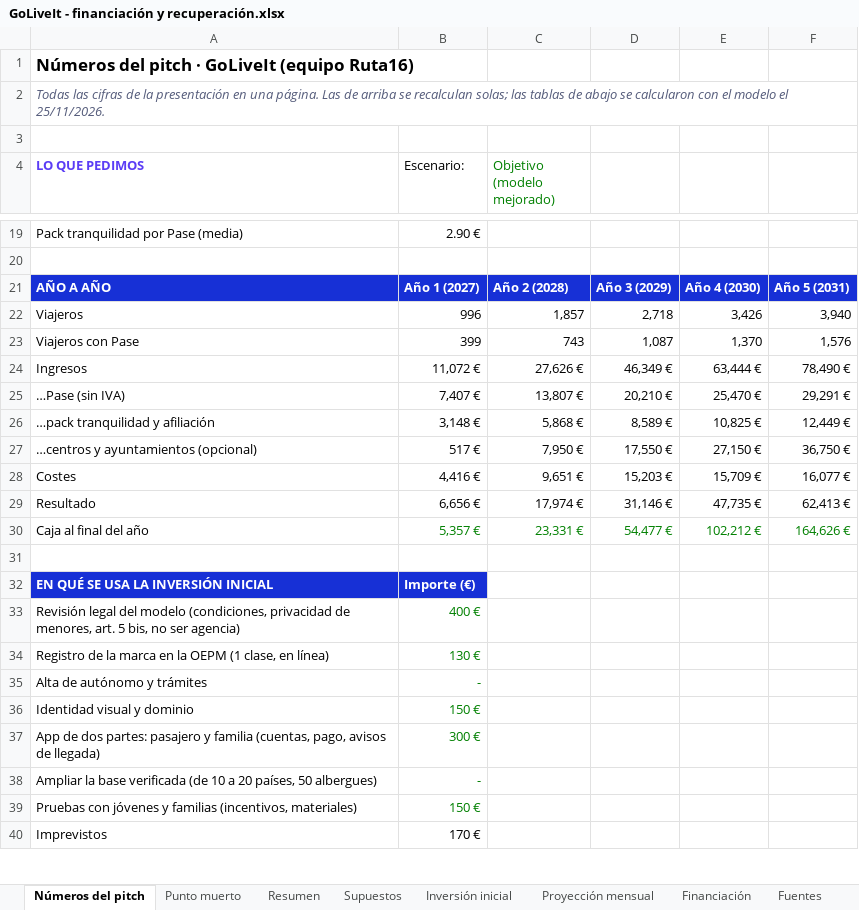
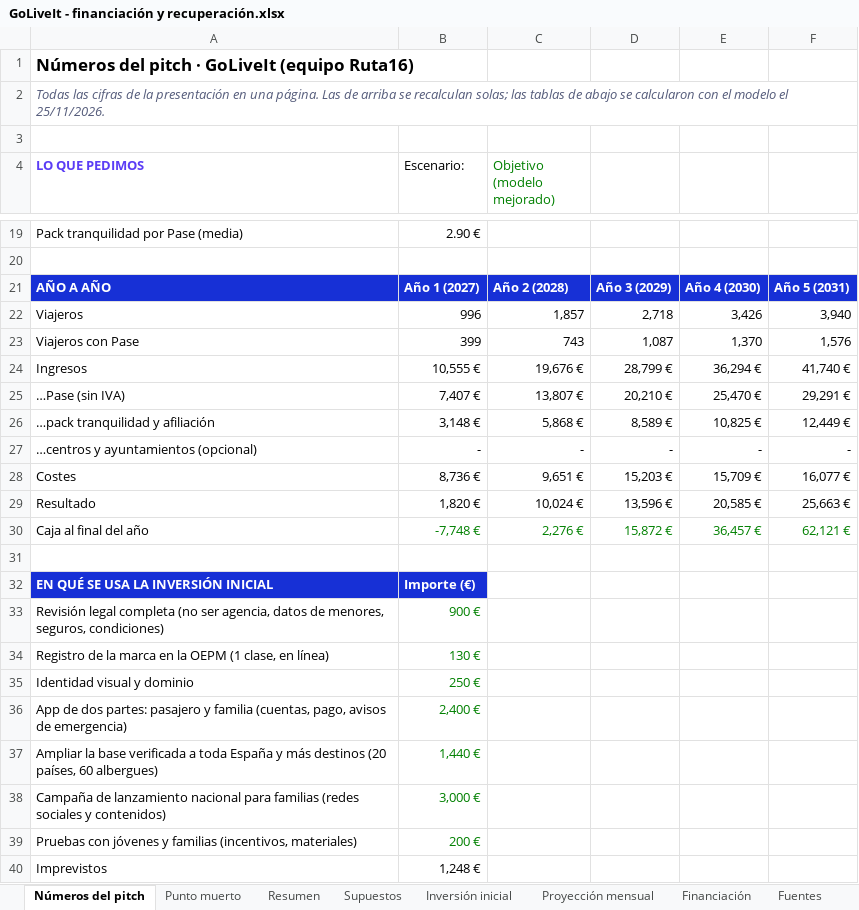
Before and after one commit to alberperezgon-boop/viajes-jovenes, an Excel workbook: 80 Negocio/GoLiveIt - financiación y recuperación.xlsx, sheet Números del pitch, drawn as a sheet; only a part is shown, gaps mark what is left out; values as stored, in another font and other column widths than the file's, no borders; removed rows and columns are numbered as before the commit, all else as after; the diff covers the shown part only; the diff names each change by its address in the sheet, - before the commit and + after, or states it on an @@ line.

```diff
--- a/80 Negocio/GoLiveIt - financiación y recuperación.xlsx (sheet Números del pitch)
+++ b/80 Negocio/GoLiveIt - financiación y recuperación.xlsx (sheet Números del pitch)
-B24 (Escenario:): 11,072 €
+B24 (Escenario:): 10,555 €
-C24 (Objetivo (modelo mejorado)): 27,626 €
+C24 (Objetivo (modelo mejorado)): 19,676 €
-D24: 46,349 €
+D24: 28,799 €
-E24: 63,444 €
+E24: 36,294 €
-F24: 78,490 €
+F24: 41,740 €
-B27 (Escenario:): 517 €
+B27 (Escenario:): -
-C27 (Objetivo (modelo mejorado)): 7,950 €
+C27 (Objetivo (modelo mejorado)): -
-D27: 17,550 €
+D27: -
-E27: 27,150 €
+E27: -
-F27: 36,750 €
+F27: -
-B28 (Escenario:): 4,416 €
+B28 (Escenario:): 8,736 €
-B29 (Escenario:): 6,656 €
+B29 (Escenario:): 1,820 €
-C29 (Objetivo (modelo mejorado)): 17,974 €
+C29 (Objetivo (modelo mejorado)): 10,024 €
-D29: 31,146 €
+D29: 13,596 €
-E29: 47,735 €
+E29: 20,585 €
-F29: 62,413 €
+F29: 25,663 €
-B30 (Escenario:): 5,357 €
+B30 (Escenario:): -7,748 €
-C30 (Objetivo (modelo mejorado)): 23,331 €
+C30 (Objetivo (modelo mejorado)): 2,276 €
-D30: 54,477 €
+D30: 15,872 €
-E30: 102,212 €
+E30: 36,457 €
-F30: 164,626 €
+F30: 62,121 €
-row 33: Revisión legal del modelo (condiciones, privacidad de menores, art. 5 bis, no ser agencia) | 400 €
+row 33: Revisión legal completa (no ser agencia, datos de menores, seguros, condiciones) | 900 €
-row 35: Alta de autónomo y trámites | -
-B35 (Escenario:): 150 €
+B35 (Escenario:): 250 €
-row 37: App de dos partes: pasajero y familia (cuentas, pago, avisos de llegada) | 300 €
-row 38: Ampliar la base verificada (de 10 a 20 países, 50 albergues) | -
+row 36: App de dos partes: pasajero y familia (cuentas, pago, avisos de emergencia) | 2,400 €
+row 37: Ampliar la base verificada a toda España y más destinos (20 países, 60 albergues) | 1,440 €
+row 38: Campaña de lanzamiento nacional para familias (redes sociales y contenidos) | 3,000 €
-B39 (Escenario:): 150 €
+B39 (Escenario:): 200 €
-B40 (Escenario:): 170 €
+B40 (Escenario:): 1,248 €
```
Also changed, not shown: 39 edited cells elsewhere in this sheet, sheet Proyección mensual, sheet Punto muerto, sheet Inversión inicial, sheet Resumen, sheet Supuestos, sheet Financiación, hidden cells, 13 other files.
